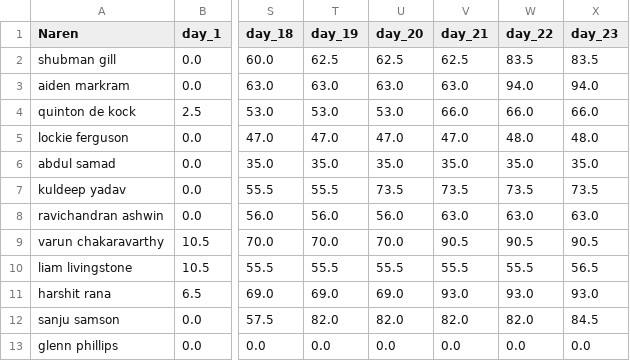
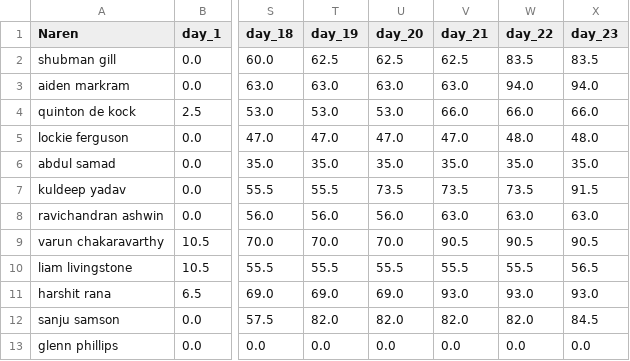
Before and after one commit to suddu16/ipl-fantasy, a CSV file: ipl2025/group_1/Naren.csv, drawn as a sheet; only a part is shown, gaps mark what is left out; the diff names each change by its address in the sheet, - before the commit and + after, or states it on an @@ line.

```diff
--- a/ipl2025/group_1/Naren.csv
+++ b/ipl2025/group_1/Naren.csv
-X7 (day_23): 73.5
+X7 (day_23): 91.5
```
Also changed, not shown: ipl2025/group_1/Mahaarajan.csv, ipl2025/group_1/Niranjini.csv, 21 other files.
